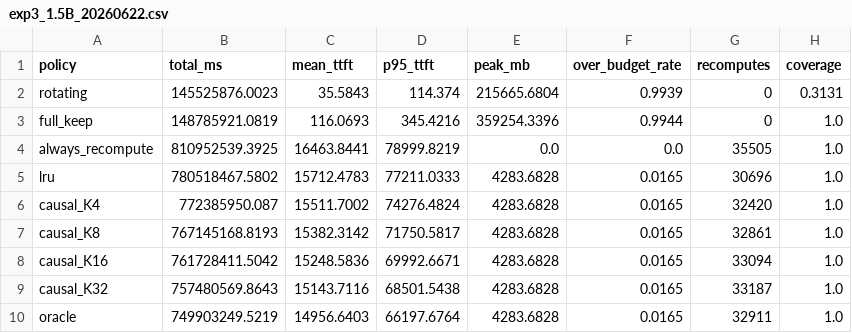
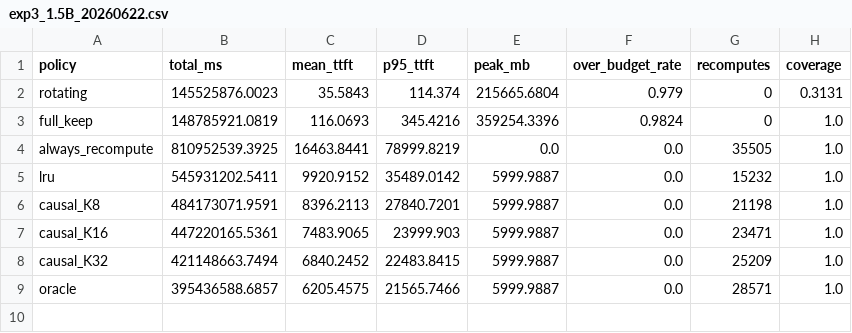
Before and after one commit to SeoyoonYum/kv-uma-research, a CSV file: results/csv/exp3_1.5B_20260622.csv, drawn as a sheet.

```diff
--- a/results/csv/exp3_1.5B_20260622.csv
+++ b/results/csv/exp3_1.5B_20260622.csv
@@ -1,10 +1,9 @@
 policy,total_ms,mean_ttft,p95_ttft,peak_mb,over_budget_rate,recomputes,coverage
-rotating,145525876.0023,35.5843,114.374,215665.6804,0.9939,0,0.3131
-full_keep,148785921.0819,116.0693,345.4216,359254.3396,0.9944,0,1.0
+rotating,145525876.0023,35.5843,114.374,215665.6804,0.979,0,0.3131
+full_keep,148785921.0819,116.0693,345.4216,359254.3396,0.9824,0,1.0
 always_recompute,810952539.3925,16463.8441,78999.8219,0.0,0.0,35505,1.0
-lru,780518467.5802,15712.4783,77211.0333,4283.6828,0.0165,30696,1.0
-causal_K4,772385950.087,15511.7002,74276.4824,4283.6828,0.0165,32420,1.0
-causal_K8,767145168.8193,15382.3142,71750.5817,4283.6828,0.0165,32861,1.0
-causal_K16,761728411.5042,15248.5836,69992.6671,4283.6828,0.0165,33094,1.0
-causal_K32,757480569.8643,15143.7116,68501.5438,4283.6828,0.0165,33187,1.0
-oracle,749903249.5219,14956.6403,66197.6764,4283.6828,0.0165,32911,1.0
+lru,545931202.5411,9920.9152,35489.0142,5999.9887,0.0,15232,1.0
+causal_K8,484173071.9591,8396.2113,27840.7201,5999.9887,0.0,21198,1.0
+causal_K16,447220165.5361,7483.9065,23999.903,5999.9887,0.0,23471,1.0
+causal_K32,421148663.7494,6840.2452,22483.8415,5999.9887,0.0,25209,1.0
+oracle,395436588.6857,6205.4575,21565.7466,5999.9887,0.0,28571,1.0
```
Also changed, not shown: 5 other files.
